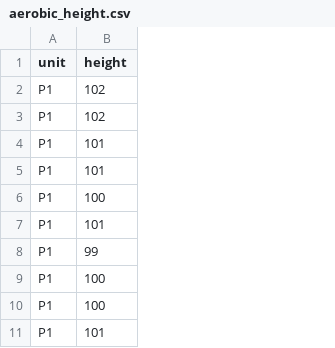
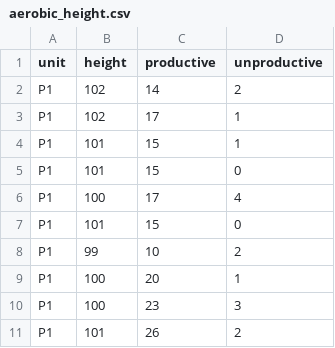
Before and after one commit to aris-zoleta/aerobic, a CSV file: aerobic_height.csv, drawn as a sheet; only a part is shown; the diff names each change by its address in the sheet, - before the commit and + after, or states it on an @@ line.

Commit message:
Add files via upload

```diff
--- a/aerobic_height.csv
+++ b/aerobic_height.csv
+column C (productive), rows 2-11: 14 | 17 | 15 | 15 | 17 | 15 | 10 | 20 | 23 | 26
+column D (unproductive), rows 2-11: 2 | 1 | 1 | 0 | 4 | 0 | 2 | 1 | 3 | 2
```
